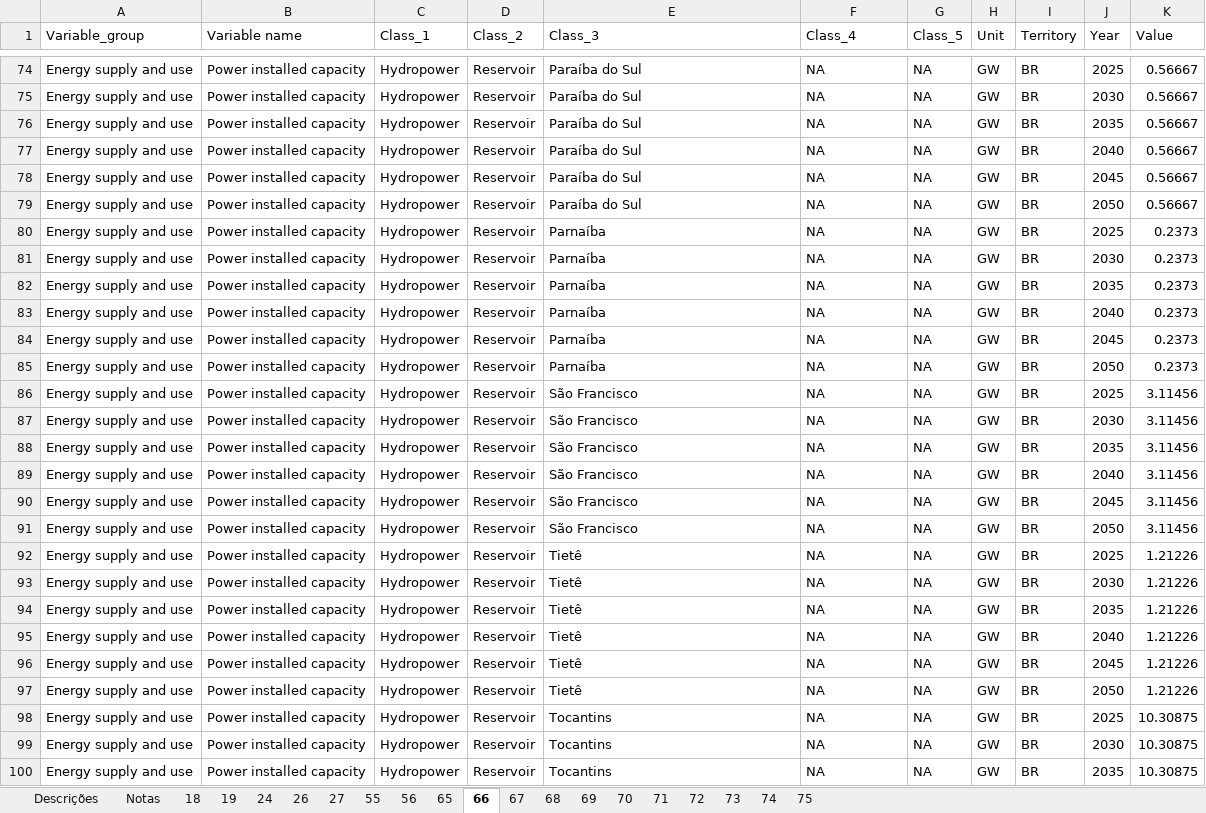
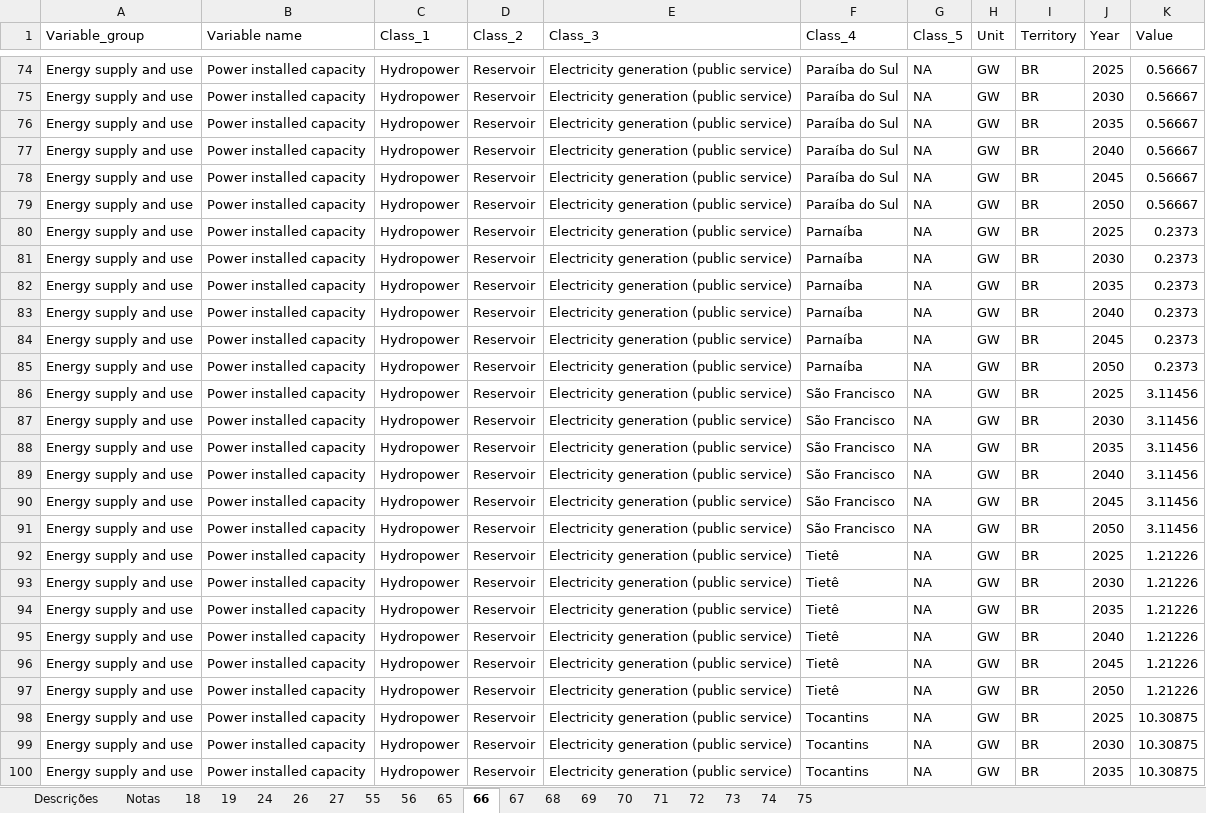
Before and after one commit to NZ-Brazil/Outputs_MACRO, an Excel workbook: plataforma/outputs_MACRO.xlsx, sheet 66, drawn as a sheet; only a part is shown, gaps mark what is left out; values as stored, in another font and other column widths than the file's, no borders; the diff covers the shown part only; the diff names each change by its address in the sheet, - before the commit and + after, or states it on an @@ line.

```diff
--- a/plataforma/outputs_MACRO.xlsx (sheet 66)
+++ b/plataforma/outputs_MACRO.xlsx (sheet 66)
-E74:E79 (Class_3): Paraíba do Sul
+E74:E79 (Class_3): Electricity generation (public service)
-F74:F79 (Class_4): NA
+F74:F79 (Class_4): Paraíba do Sul
-E80:E85 (Class_3): Parnaíba
+E80:E85 (Class_3): Electricity generation (public service)
-F80:F85 (Class_4): NA
+F80:F85 (Class_4): Parnaíba
-E86:E91 (Class_3): São Francisco
+E86:E91 (Class_3): Electricity generation (public service)
-F86:F91 (Class_4): NA
+F86:F91 (Class_4): São Francisco
-E92:E97 (Class_3): Tietê
+E92:E97 (Class_3): Electricity generation (public service)
-F92:F97 (Class_4): NA
+F92:F97 (Class_4): Tietê
-E98:E100 (Class_3): Tocantins
+E98:E100 (Class_3): Electricity generation (public service)
-F98:F100 (Class_4): NA
+F98:F100 (Class_4): Tocantins
```
Also changed, not shown: 294 edited cells elsewhere in this sheet, sheet 65, sheet 55, sheet Notas, sheet 27, 6 other files.
